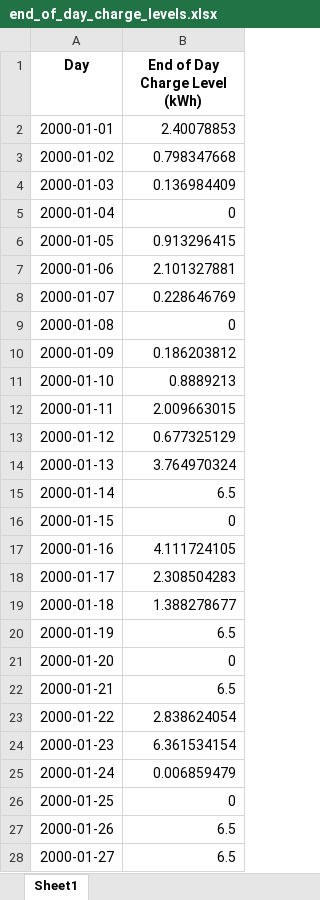
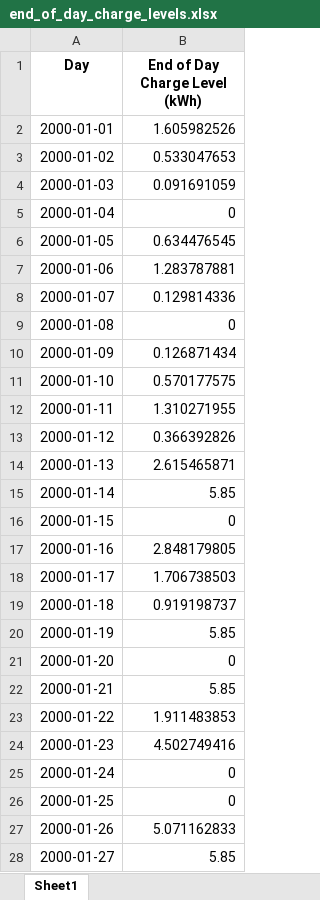
Before and after one commit to landerverhoeven/IPE2025, an Excel workbook: results/end_of_day_charge_levels.xlsx, sheet Sheet1, drawn as a sheet; only a part is shown; values as stored, in another font and other column widths than the file's, no borders; the diff covers the shown part only; the diff names each change by its address in the sheet, - before the commit and + after, or states it on an @@ line.

```diff
--- a/results/end_of_day_charge_levels.xlsx (sheet Sheet1)
+++ b/results/end_of_day_charge_levels.xlsx (sheet Sheet1)
-B2 (End of Day Charge Level (kWh)): 2.40078853
+B2 (End of Day Charge Level (kWh)): 1.605982526
-B3 (End of Day Charge Level (kWh)): 0.798347668
+B3 (End of Day Charge Level (kWh)): 0.533047653
-B4 (End of Day Charge Level (kWh)): 0.136984409
+B4 (End of Day Charge Level (kWh)): 0.091691059
-B6 (End of Day Charge Level (kWh)): 0.913296415
+B6 (End of Day Charge Level (kWh)): 0.634476545
-B7 (End of Day Charge Level (kWh)): 2.101327881
+B7 (End of Day Charge Level (kWh)): 1.283787881
-B8 (End of Day Charge Level (kWh)): 0.228646769
+B8 (End of Day Charge Level (kWh)): 0.129814336
-B10 (End of Day Charge Level (kWh)): 0.186203812
+B10 (End of Day Charge Level (kWh)): 0.126871434
-B11 (End of Day Charge Level (kWh)): 0.8889213
+B11 (End of Day Charge Level (kWh)): 0.570177575
-B12 (End of Day Charge Level (kWh)): 2.009663015
+B12 (End of Day Charge Level (kWh)): 1.310271955
-B13 (End of Day Charge Level (kWh)): 0.677325129
+B13 (End of Day Charge Level (kWh)): 0.366392826
-B14 (End of Day Charge Level (kWh)): 3.764970324
+B14 (End of Day Charge Level (kWh)): 2.615465871
-B15 (End of Day Charge Level (kWh)): 6.5
+B15 (End of Day Charge Level (kWh)): 5.85
-B17 (End of Day Charge Level (kWh)): 4.111724105
+B17 (End of Day Charge Level (kWh)): 2.848179805
-B18 (End of Day Charge Level (kWh)): 2.308504283
+B18 (End of Day Charge Level (kWh)): 1.706738503
-B19 (End of Day Charge Level (kWh)): 1.388278677
+B19 (End of Day Charge Level (kWh)): 0.919198737
-B20 (End of Day Charge Level (kWh)): 6.5
+B20 (End of Day Charge Level (kWh)): 5.85
-B22 (End of Day Charge Level (kWh)): 6.5
+B22 (End of Day Charge Level (kWh)): 5.85
-B23 (End of Day Charge Level (kWh)): 2.838624054
+B23 (End of Day Charge Level (kWh)): 1.911483853
-B24 (End of Day Charge Level (kWh)): 6.361534154
+B24 (End of Day Charge Level (kWh)): 4.502749416
-B25 (End of Day Charge Level (kWh)): 0.006859479
+B25 (End of Day Charge Level (kWh)): 0
-B27 (End of Day Charge Level (kWh)): 6.5
+B27 (End of Day Charge Level (kWh)): 5.071162833
-B28 (End of Day Charge Level (kWh)): 6.5
+B28 (End of Day Charge Level (kWh)): 5.85
```
Also changed, not shown: 245 edited cells elsewhere in this sheet, results/charge_schedule.xlsx, results/discharge_schedule.xlsx, 16 other files.
